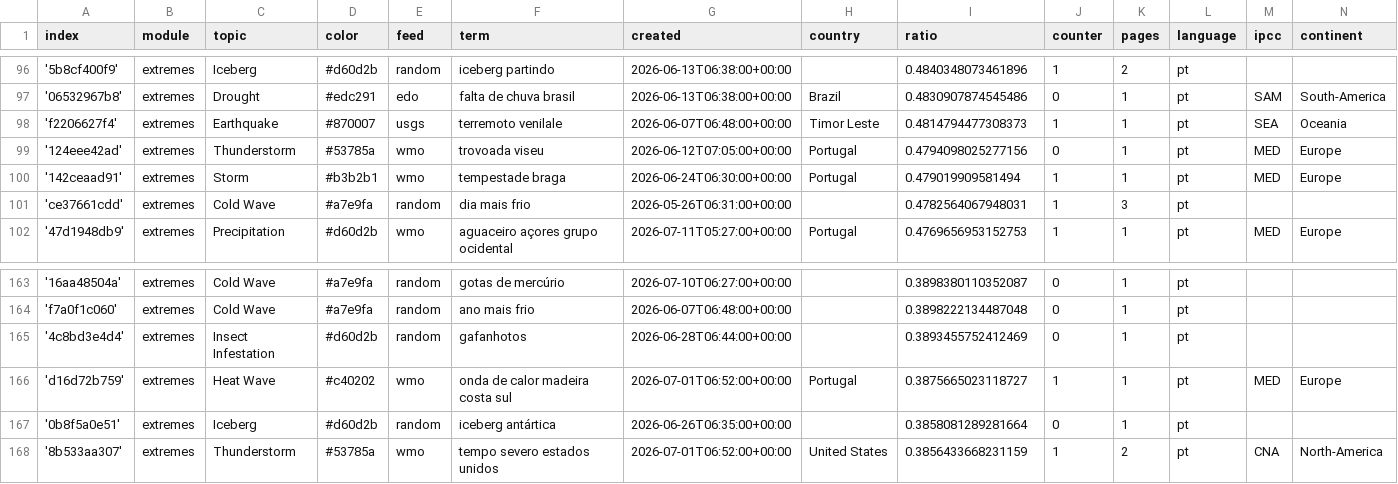
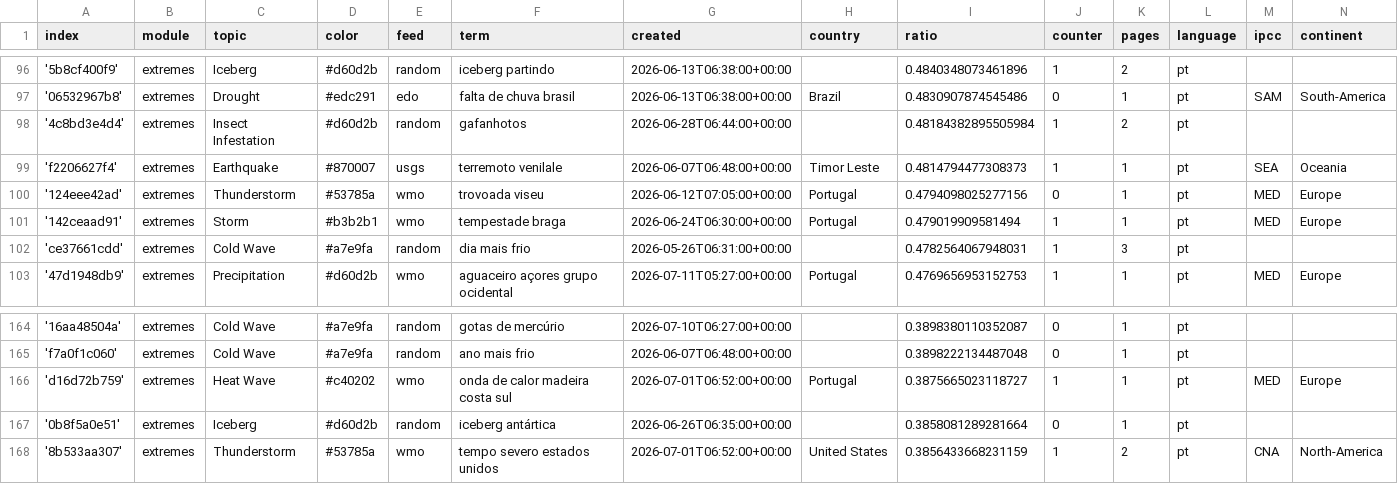
Before and after one commit to jens-news/portoExtremes, a CSV file: terms.csv, drawn as a sheet; only a part is shown, gaps mark what is left out.

```diff
--- a/terms.csv
+++ b/terms.csv
@@ -97,2 +97,3 @@ index,module,topic,color,feed,term,created,country,ratio,counter,pages,language,
 '06532967b8',extremes,Drought,#edc291,edo,falta de chuva brasil,2026-06-13T06:38:00+00:00,Brazil,0.4830907874545486,0,1,pt,SAM,South-America
+'4c8bd3e4d4',extremes,Insect Infestation,#d60d2b,random,gafanhotos,2026-06-28T06:44:00+00:00,,0.48184382895505984,1,2,pt,,
 'f2206627f4',extremes,Earthquake,#870007,usgs,terremoto venilale,2026-06-07T06:48:00+00:00,Timor Leste,0.4814794477308373,1,1,pt,SEA,Oceania
@@ -164,3 +165,2 @@ index,module,topic,color,feed,term,created,country,ratio,counter,pages,language,
 'f7a0f1c060',extremes,Cold Wave,#a7e9fa,random,ano mais frio,2026-06-07T06:48:00+00:00,,0.3898222134487048,0,1,pt,,
-'4c8bd3e4d4',extremes,Insect Infestation,#d60d2b,random,gafanhotos,2026-06-28T06:44:00+00:00,,0.3893455752412469,0,1,pt,,
 'd16d72b759',extremes,Heat Wave,#c40202,wmo,onda de calor madeira costa sul,2026-07-01T06:52:00+00:00,Portugal,0.3875665023118727,1,1,pt,MED,Europe
```
Also changed, not shown: cxsv/news_2026_06.csv, cxsv/news_2026_07.csv.
